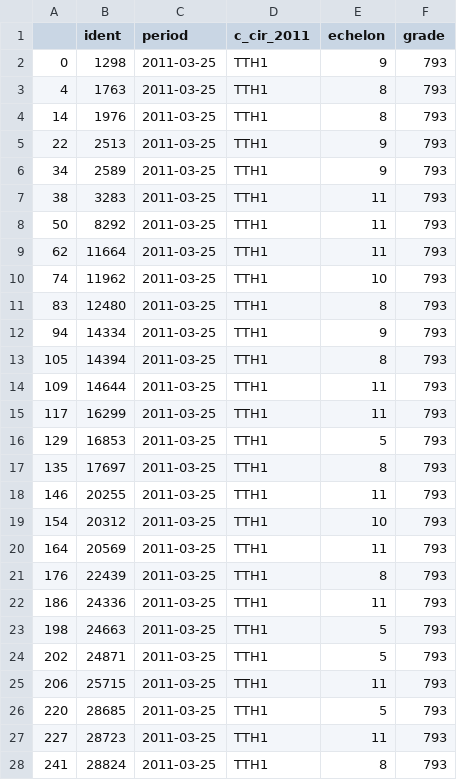
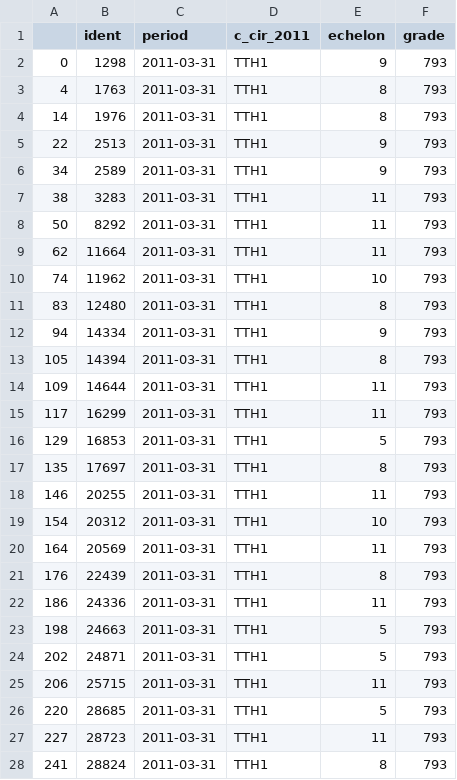
Before and after one commit to cbenz/fonction-publique, a CSV file: fonction_publique/modelisation/data_input2.csv (was fonction_publique/imputation_duree_grade/data_input2.csv), drawn as a sheet; only a part is shown; the diff covers the shown part only.

Commit message:
Add results simulation counterfactual echelon

```diff
--- a/fonction_publique/imputation_duree_grade/data_input2.csv
+++ b/fonction_publique/modelisation/data_input2.csv
@@ -1,28 +1,28 @@
 ,ident,period,c_cir_2011,echelon,grade
-0,1298,2011-03-25,TTH1,9,793
-4,1763,2011-03-25,TTH1,8,793
-14,1976,2011-03-25,TTH1,8,793
-22,2513,2011-03-25,TTH1,9,793
-34,2589,2011-03-25,TTH1,9,793
-38,3283,2011-03-25,TTH1,11,793
-50,8292,2011-03-25,TTH1,11,793
-62,11664,2011-03-25,TTH1,11,793
-74,11962,2011-03-25,TTH1,10,793
-83,12480,2011-03-25,TTH1,8,793
-94,14334,2011-03-25,TTH1,9,793
-105,14394,2011-03-25,TTH1,8,793
-109,14644,2011-03-25,TTH1,11,793
-117,16299,2011-03-25,TTH1,11,793
-129,16853,2011-03-25,TTH1,5,793
-135,17697,2011-03-25,TTH1,8,793
-146,20255,2011-03-25,TTH1,11,793
-154,20312,2011-03-25,TTH1,10,793
-164,20569,2011-03-25,TTH1,11,793
-176,22439,2011-03-25,TTH1,8,793
-186,24336,2011-03-25,TTH1,11,793
-198,24663,2011-03-25,TTH1,5,793
-202,24871,2011-03-25,TTH1,5,793
-206,25715,2011-03-25,TTH1,11,793
-220,28685,2011-03-25,TTH1,5,793
-227,28723,2011-03-25,TTH1,11,793
-241,28824,2011-03-25,TTH1,8,793
+0,1298,2011-03-31,TTH1,9,793
+4,1763,2011-03-31,TTH1,8,793
+14,1976,2011-03-31,TTH1,8,793
+22,2513,2011-03-31,TTH1,9,793
+34,2589,2011-03-31,TTH1,9,793
+38,3283,2011-03-31,TTH1,11,793
+50,8292,2011-03-31,TTH1,11,793
+62,11664,2011-03-31,TTH1,11,793
+74,11962,2011-03-31,TTH1,10,793
+83,12480,2011-03-31,TTH1,8,793
+94,14334,2011-03-31,TTH1,9,793
+105,14394,2011-03-31,TTH1,8,793
+109,14644,2011-03-31,TTH1,11,793
+117,16299,2011-03-31,TTH1,11,793
+129,16853,2011-03-31,TTH1,5,793
+135,17697,2011-03-31,TTH1,8,793
+146,20255,2011-03-31,TTH1,11,793
+154,20312,2011-03-31,TTH1,10,793
+164,20569,2011-03-31,TTH1,11,793
+176,22439,2011-03-31,TTH1,8,793
+186,24336,2011-03-31,TTH1,11,793
+198,24663,2011-03-31,TTH1,5,793
+202,24871,2011-03-31,TTH1,5,793
+206,25715,2011-03-31,TTH1,11,793
+220,28685,2011-03-31,TTH1,5,793
+227,28723,2011-03-31,TTH1,11,793
+241,28824,2011-03-31,TTH1,8,793
```
Also changed, not shown: 23 edited cells elsewhere in this file, 8 other files.
